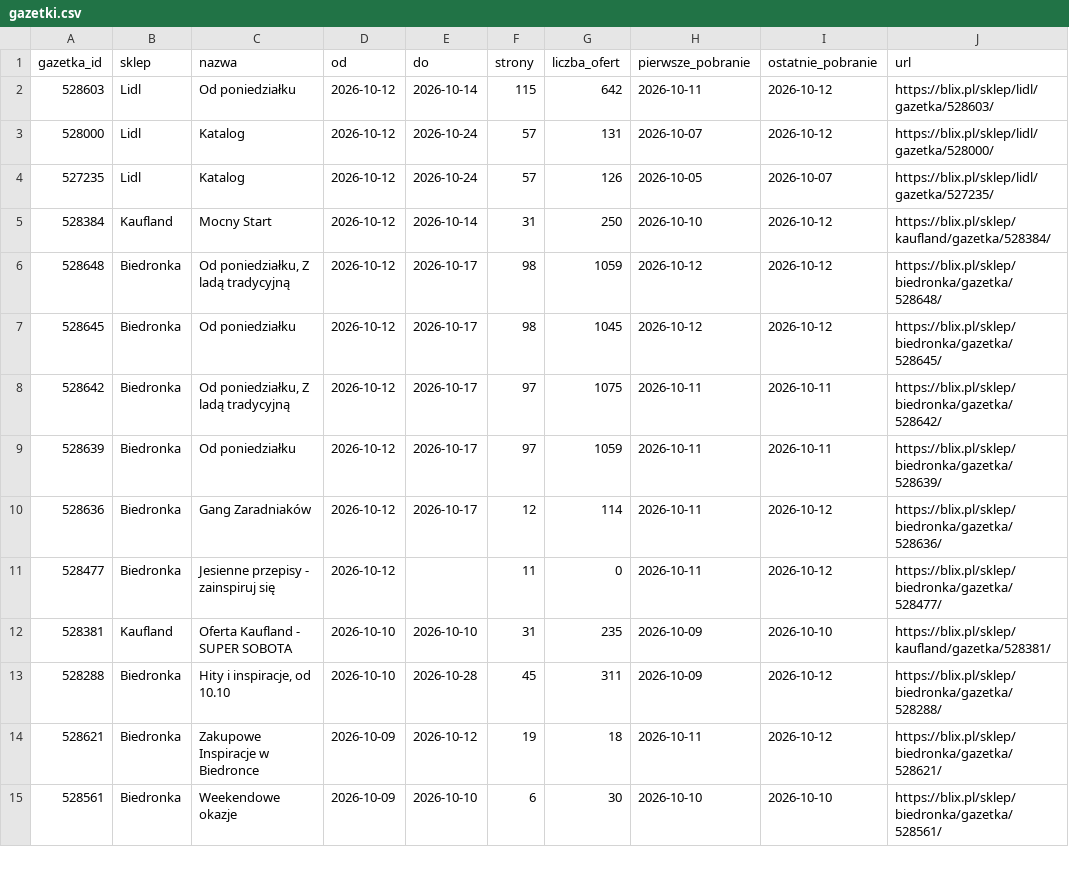
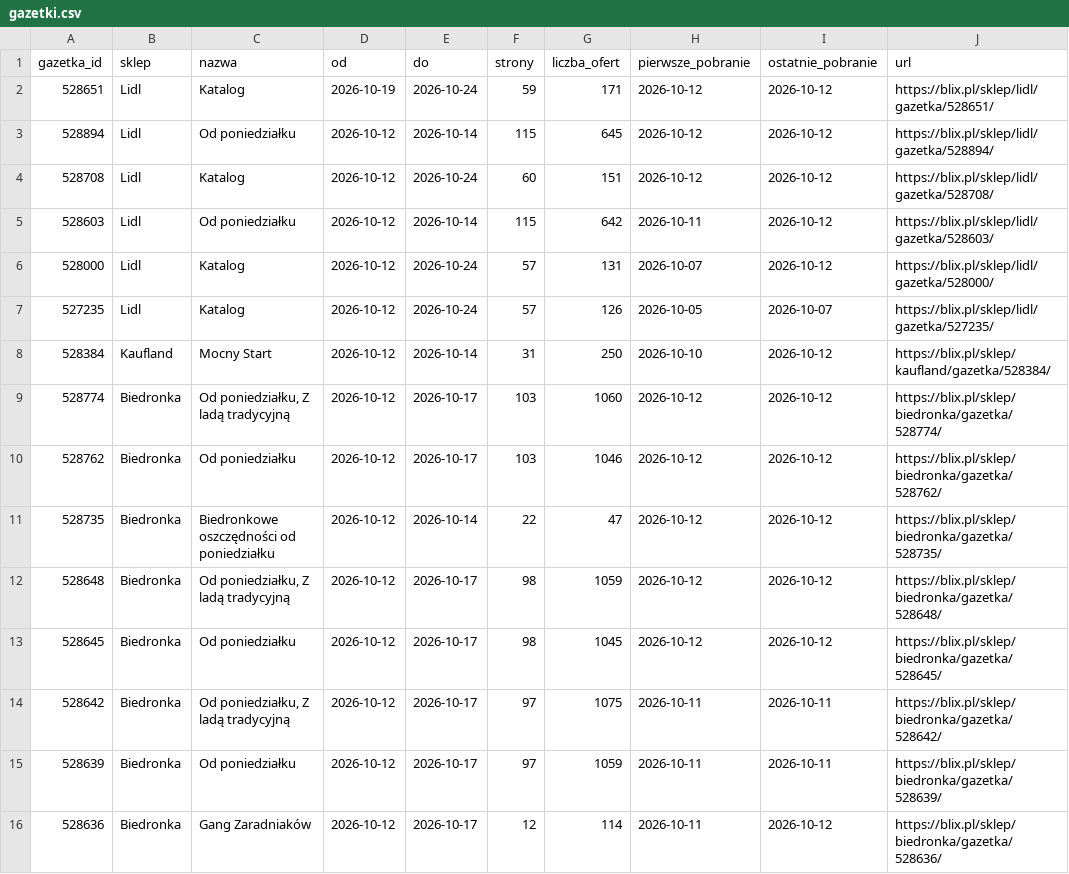
Before and after one commit to LivingMummy/gazetki, a CSV file: data/gazetki.csv, drawn as a sheet; only a part is shown; the shorter side is filled out with more unchanged rows.

```diff
--- a/data/gazetki.csv
+++ b/data/gazetki.csv
@@ -1,2 +1,5 @@
 gazetka_id,sklep,nazwa,od,do,strony,liczba_ofert,pierwsze_pobranie,ostatnie_pobranie,url
+528651,Lidl,Katalog,2026-10-19,2026-10-24,59,171,2026-10-12,2026-10-12,https://blix.pl/sklep/lidl/gazetka/528651/
+528894,Lidl,Od poniedziałku,2026-10-12,2026-10-14,115,645,2026-10-12,2026-10-12,https://blix.pl/sklep/lidl/gazetka/528894/
+528708,Lidl,Katalog,2026-10-12,2026-10-24,60,151,2026-10-12,2026-10-12,https://blix.pl/sklep/lidl/gazetka/528708/
 528603,Lidl,Od poniedziałku,2026-10-12,2026-10-14,115,642,2026-10-11,2026-10-12,https://blix.pl/sklep/lidl/gazetka/528603/
@@ -5,2 +8,5 @@ gazetka_id,sklep,nazwa,od,do,strony,liczba_ofert,pierwsze_pobranie,ostatnie_pobr
 528384,Kaufland,Mocny Start,2026-10-12,2026-10-14,31,250,2026-10-10,2026-10-12,https://blix.pl/sklep/kaufland/gazetka/528384/
+528774,Biedronka,"Od poniedziałku, Z ladą tradycyjną",2026-10-12,2026-10-17,103,1060,2026-10-12,2026-10-12,https://blix.pl/sklep/biedronka/gazetka/528774/
+528762,Biedronka,Od poniedziałku,2026-10-12,2026-10-17,103,1046,2026-10-12,2026-10-12,https://blix.pl/sklep/biedronka/gazetka/528762/
+528735,Biedronka,Biedronkowe oszczędności od poniedziałku,2026-10-12,2026-10-14,22,47,2026-10-12,2026-10-12,https://blix.pl/sklep/biedronka/gazetka/528735/
 528648,Biedronka,"Od poniedziałku, Z ladą tradycyjną",2026-10-12,2026-10-17,98,1059,2026-10-12,2026-10-12,https://blix.pl/sklep/biedronka/gazetka/528648/
```
Also changed, not shown: 1 other file.
